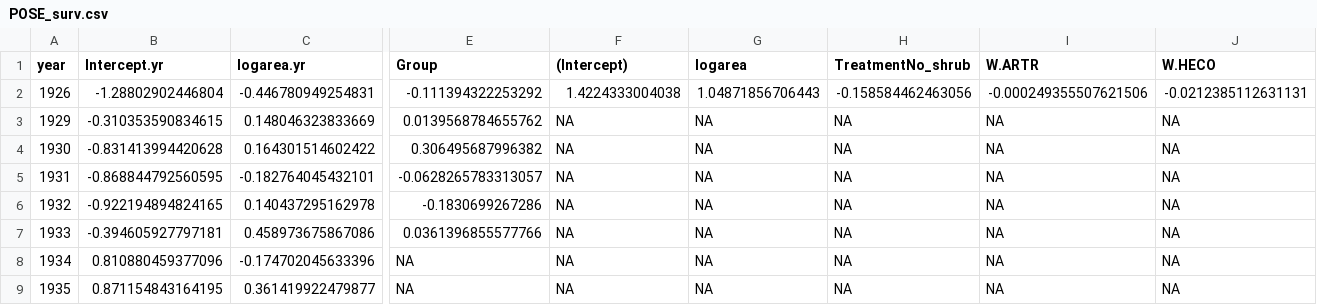
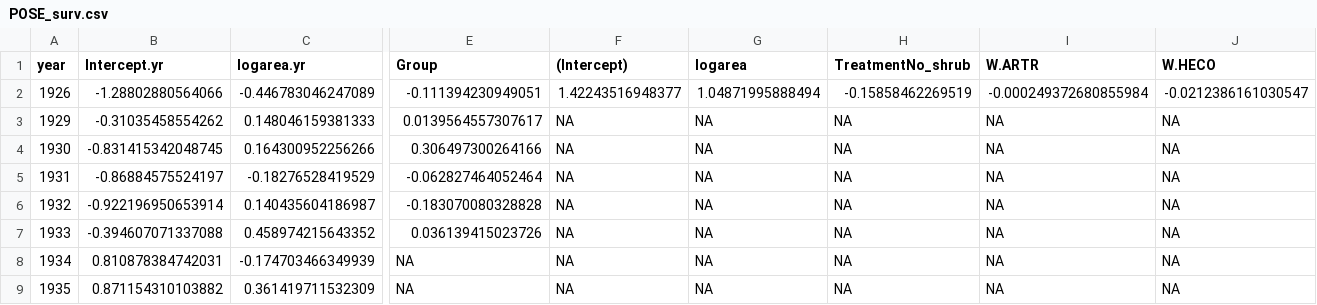
Before and after one commit to pbadler/ExperimentTests, a CSV file: removals/survival/POSE_surv.csv, drawn as a sheet; only a part is shown, gaps mark what is left out; the diff covers the shown part only; the diff names each change by its address in the sheet, - before the commit and + after, or states it on an @@ line.

```diff
--- a/removals/survival/POSE_surv.csv
+++ b/removals/survival/POSE_surv.csv
-B2 (Intercept.yr): -1.28802902446804
+B2 (Intercept.yr): -1.28802880564066
-C2 (logarea.yr): -0.446780949254831
+C2 (logarea.yr): -0.446783046247089
-E2 (Group): -0.111394322253292
+E2 (Group): -0.111394230949051
-F2 ((Intercept)): 1.4224333004038
+F2 ((Intercept)): 1.42243516948377
-G2 (logarea): 1.04871856706443
+G2 (logarea): 1.04871995888494
-H2 (TreatmentNo_shrub): -0.158584462463056
+H2 (TreatmentNo_shrub): -0.15858462269519
-I2 (W.ARTR): -0.000249355507621506
+I2 (W.ARTR): -0.000249372680855984
-J2 (W.HECO): -0.0212385112631131
+J2 (W.HECO): -0.0212386161030547
-B3 (Intercept.yr): -0.310353590834615
+B3 (Intercept.yr): -0.31035458554262
-C3 (logarea.yr): 0.148046323833669
+C3 (logarea.yr): 0.148046159381333
-E3 (Group): 0.0139568784655762
+E3 (Group): 0.0139564557307617
-B4 (Intercept.yr): -0.831413994420628
+B4 (Intercept.yr): -0.831415342048745
-C4 (logarea.yr): 0.164301514602422
+C4 (logarea.yr): 0.164300952256266
-E4 (Group): 0.306495687996382
+E4 (Group): 0.306497300264166
-B5 (Intercept.yr): -0.868844792560595
+B5 (Intercept.yr): -0.86884575524197
-C5 (logarea.yr): -0.182764045432101
+C5 (logarea.yr): -0.18276528419529
-E5 (Group): -0.0628265783313057
+E5 (Group): -0.062827464052464
-B6 (Intercept.yr): -0.922194894824165
+B6 (Intercept.yr): -0.922196950653914
-C6 (logarea.yr): 0.140437295162978
+C6 (logarea.yr): 0.140435604186987
-E6 (Group): -0.1830699267286
+E6 (Group): -0.183070080328828
-B7 (Intercept.yr): -0.394605927797181
+B7 (Intercept.yr): -0.394607071337088
-C7 (logarea.yr): 0.458973675867086
+C7 (logarea.yr): 0.458974215643352
-E7 (Group): 0.0361396855577766
+E7 (Group): 0.036139415023726
-B8 (Intercept.yr): 0.810880459377096
+B8 (Intercept.yr): 0.810878384742031
-C8 (logarea.yr): -0.174702045633396
+C8 (logarea.yr): -0.174703466349939
-B9 (Intercept.yr): 0.871154843164195
+B9 (Intercept.yr): 0.871154310103882
-C9 (logarea.yr): 0.361419922479877
+C9 (logarea.yr): 0.361419711532309
```
Also changed, not shown: 51 edited cells elsewhere in this file, removals/survival/ARTR_surv.csv, removals/survival/HECO_surv.csv, 2 other files.
